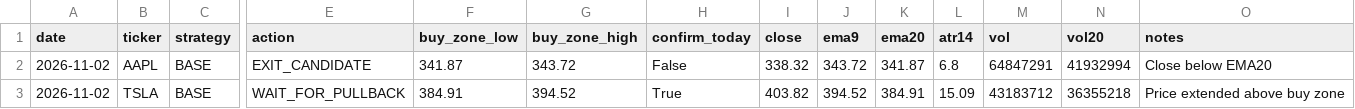
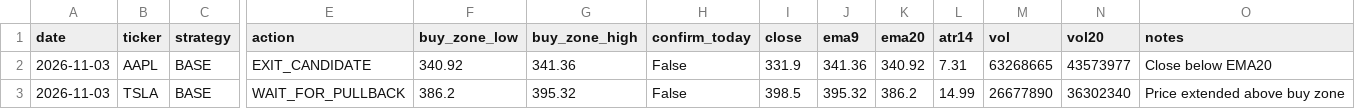
Before and after one commit to Ayodukale/S_B, a CSV file: data/out_signals.csv, drawn as a sheet; only a part is shown, gaps mark what is left out; the diff names each change by its address in the sheet, - before the commit and + after, or states it on an @@ line.

```diff
--- a/data/out_signals.csv
+++ b/data/out_signals.csv
-A2:A3 (date): 2026-11-02
+A2:A3 (date): 2026-11-03
-F2 (buy_zone_low): 341.87
+F2 (buy_zone_low): 340.92
-G2 (buy_zone_high): 343.72
+G2 (buy_zone_high): 341.36
-I2 (close): 338.32
+I2 (close): 331.9
-J2 (ema9): 343.72
+J2 (ema9): 341.36
-K2 (ema20): 341.87
+K2 (ema20): 340.92
-L2 (atr14): 6.8
+L2 (atr14): 7.31
-M2 (vol): 64847291
+M2 (vol): 63268665
-N2 (vol20): 41932994
+N2 (vol20): 43573977
-F3 (buy_zone_low): 384.91
+F3 (buy_zone_low): 386.2
-G3 (buy_zone_high): 394.52
+G3 (buy_zone_high): 395.32
-H3 (confirm_today): True
+H3 (confirm_today): False
-I3 (close): 403.82
+I3 (close): 398.5
-J3 (ema9): 394.52
+J3 (ema9): 395.32
-K3 (ema20): 384.91
+K3 (ema20): 386.2
-L3 (atr14): 15.09
+L3 (atr14): 14.99
-M3 (vol): 43183712
+M3 (vol): 26677890
-N3 (vol20): 36355218
+N3 (vol20): 36302340
```
Also changed, not shown: 3 other files.
